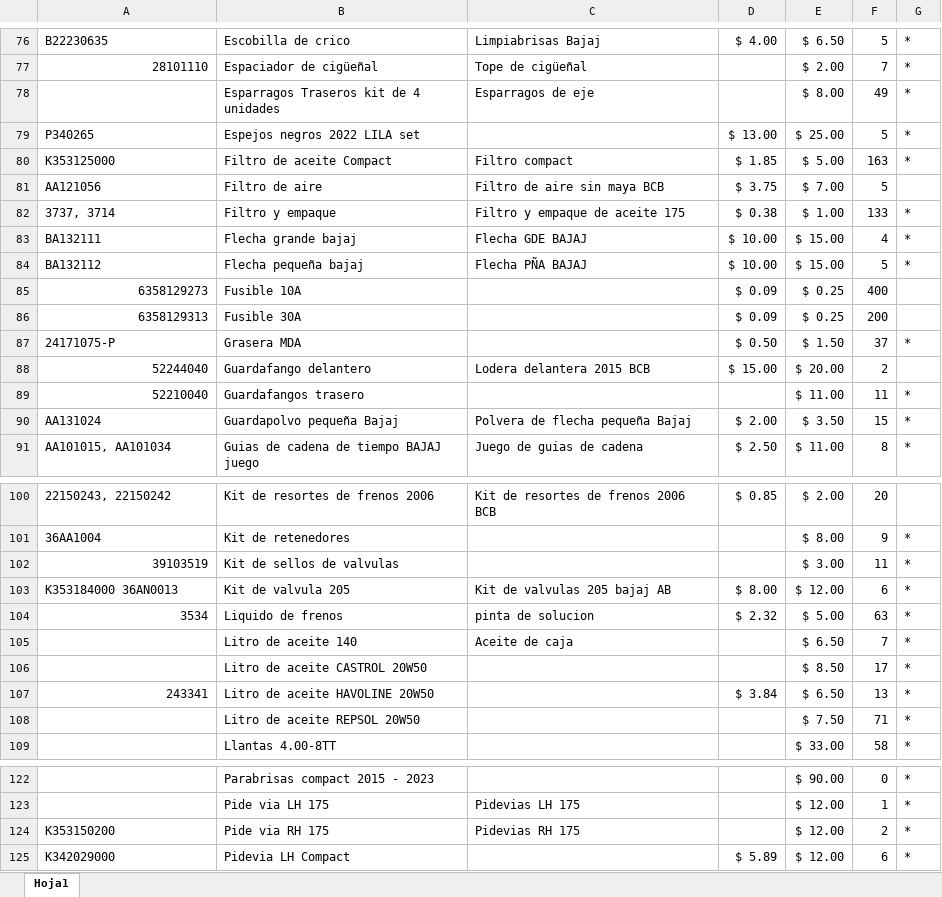
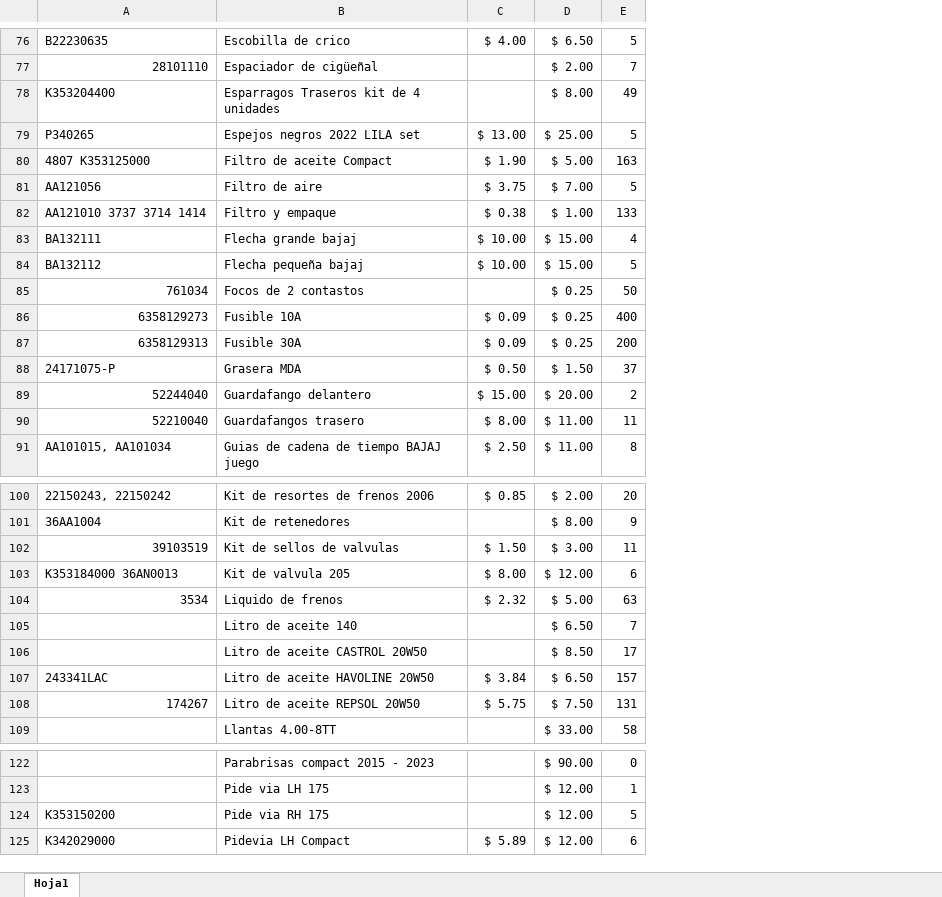
Before and after one commit to animemagno/willianworkshop, an Excel workbook: Inventario Diciembre.xlsx, sheet Hoja1, drawn as a sheet; only a part is shown, gaps mark what is left out; values as stored, in another font and other column widths than the file's, no cell formats; removed rows and columns are numbered as before the commit, all else as after; the diff covers the shown part only; the diff names each change by its address in the sheet, - before the commit and + after, or states it on an @@ line.

```diff
--- a/Inventario Diciembre.xlsx (sheet Hoja1)
+++ b/Inventario Diciembre.xlsx (sheet Hoja1)
-column C, rows 76-88: Limpiabrisas Bajaj | Tope de cigüeñal | Esparragos de eje |  | Filtro compact | Filtro de aire sin maya BCB | Filtro y empaque de aceite 175 | Flecha GDE BAJAJ | Flecha PÑA BAJAJ |  |  |  | Lodera delantera 2015 BCB; row 91: Juego de guias de cadena; rows 100-105: Kit de resortes de frenos 2006 BCB |  |  | Kit de valvulas 205 bajaj AB | pinta de solucion | Aceite de caja; rows 123-124: Pidevias LH 175 | Pidevias RH 175
-column G, rows 76-89: * | * | * | * | * |  | * | * | * |  |  | * |  | *; row 91: *; rows 101-107: all *; row 109: *; rows 122-125: all *
-A78: (empty)
+A78: K353204400
-A80: K353125000
+A80: 4807 K353125000
-C80: $ 1.85
+C80: $ 1.90
-A82: 3737, 3714
+A82: AA121010 3737 3714 1414
+row 85: 761034 | Focos de 2 contastos |  | $ 0.25 | 50
-C90: (empty)
+C90: $ 8.00
-row 90: AA131024 | Guardapolvo pequeña Bajaj | Polvera de flecha pequeña Bajaj | $ 2.00 | $ 3.50 | 15 | *
-C102: (empty)
+C102: $ 1.50
-A107: 243341
+A107: 243341LAC
-E107: 13
+E107: 157
-row 108:  | Litro de aceite REPSOL 20W50 |  |  | $ 7.50 | 71 | *
+row 108: 174267 | Litro de aceite REPSOL 20W50 | $ 5.75 | $ 7.50 | 131
-E124: 2
+E124: 5
```
Also changed, not shown: 2 added rows, 1 removed row and 35 edited cells elsewhere in this sheet, cell formats, 11 other files.
